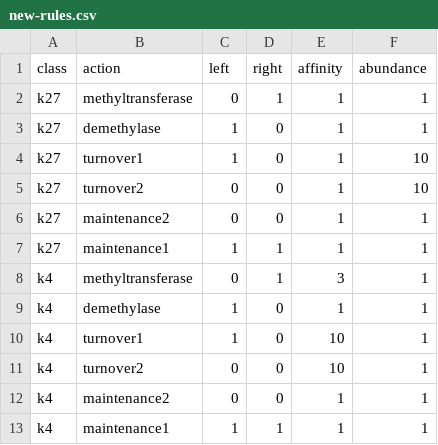
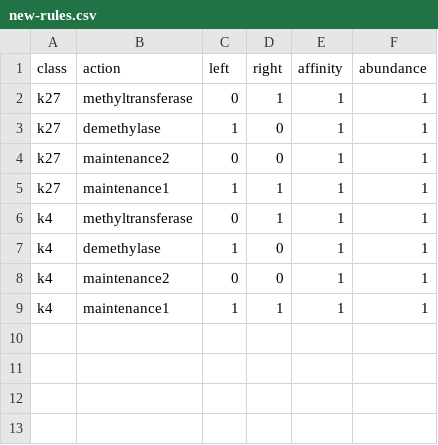
Before and after one commit to ajjeon/bivex, a CSV file: resources/new-rules.csv, drawn as a sheet.

```diff
--- a/resources/new-rules.csv
+++ b/resources/new-rules.csv
@@ -3,10 +3,6 @@ class,action,left,right,affinity,abundance
 "k27","demethylase",1,0,1,1
-"k27","turnover1",1,0,1,10
-"k27","turnover2",0,0,1,10
 "k27","maintenance2",0,0,1,1
 "k27","maintenance1",1,1,1,1
-"k4","methyltransferase",0,1,3,1
+"k4","methyltransferase",0,1,1,1
 "k4","demethylase",1,0,1,1
-"k4","turnover1",1,0,10,1
-"k4","turnover2",0,0,10,1
 "k4","maintenance2",0,0,1,1
```
Also changed, not shown: resources/chromtape.csv, resources/rules.csv, 11 other files.
